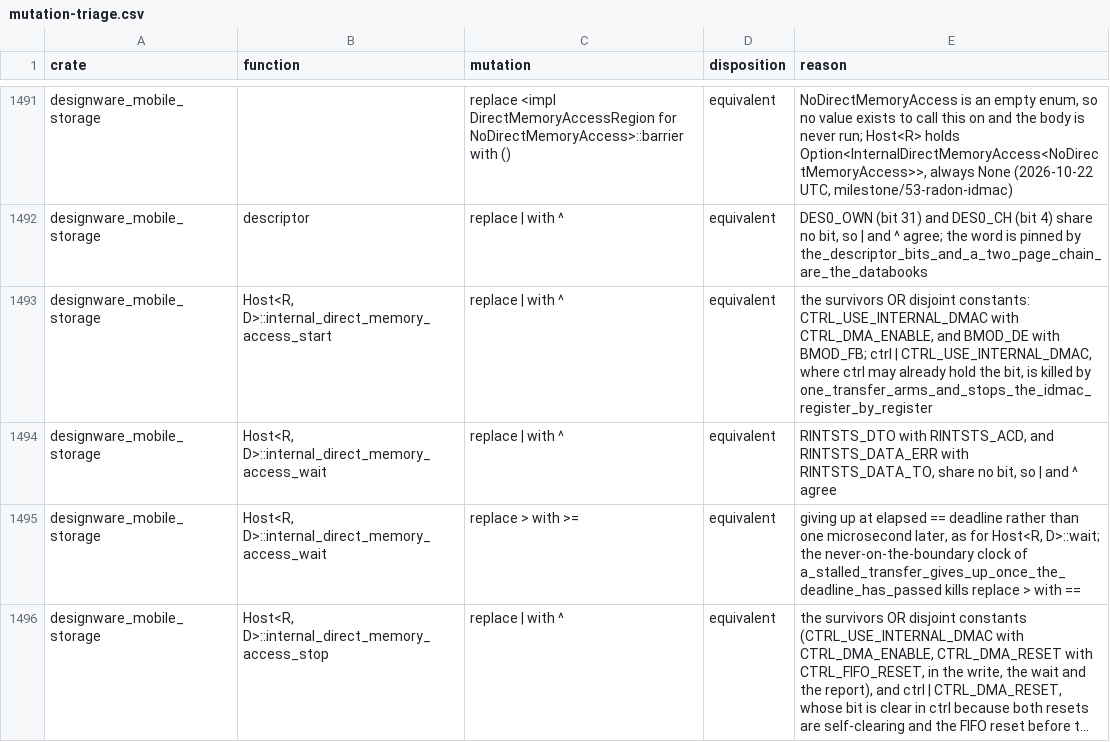
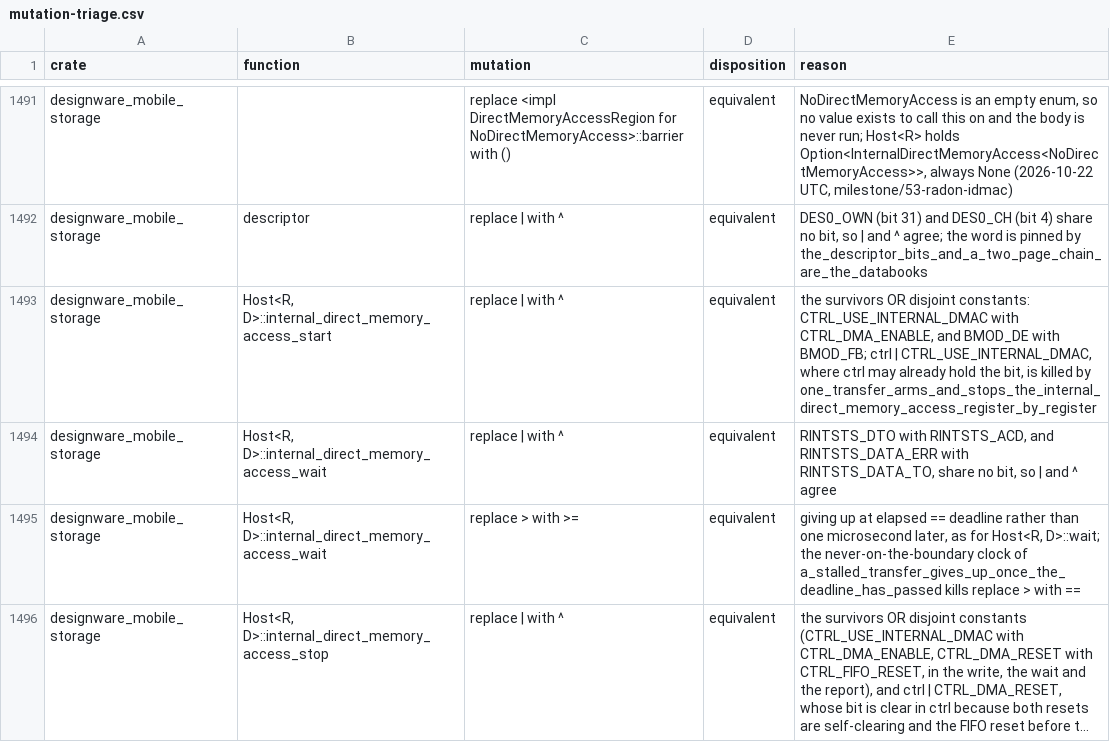
Before and after one commit to nifeos/nife, a CSV file: notes/project-metrics/mutation-triage.csv, drawn as a sheet; only a part is shown, gaps mark what is left out; long unchanged cells end in …; the diff covers the shown part only.

```diff
--- a/notes/project-metrics/mutation-triage.csv
+++ b/notes/project-metrics/mutation-triage.csv
@@ -1492,3 +1492,3 @@ designware_mobile_storage,,replace <impl DirectMemoryAccessRegion for NoDirectMe
 designware_mobile_storage,descriptor,replace | with ^,equivalent,"DES0_OWN (bit 31) and DES0_CH (bit 4) share no bit, so | and ^ agree; the word is pinned by the_descriptor_bits_and_a_two_page_chain_are_the_databooks"
-designware_mobile_storage,"Host<R, D>::internal_direct_memory_access_start",replace | with ^,equivalent,"the survivors OR disjoint constants: CTRL_USE_INTERNAL_DMAC with CTRL_DMA_ENABLE, and BMOD_DE with BMOD_FB; ctrl | CTRL_USE_INTERNAL_DMAC, where ctrl may already hold the bit, is killed by one_transfer_arms_and_stops_the_idmac_register_by_register"
+designware_mobile_storage,"Host<R, D>::internal_direct_memory_access_start",replace | with ^,equivalent,"the survivors OR disjoint constants: CTRL_USE_INTERNAL_DMAC with CTRL_DMA_ENABLE, and BMOD_DE with BMOD_FB; ctrl | CTRL_USE_INTERNAL_DMAC, where ctrl may already hold the bit, is killed by one_transfer_arms_and_stops_the_internal_direct_memory_access_register_by_register"
 designware_mobile_storage,"Host<R, D>::internal_direct_memory_access_wait",replace | with ^,equivalent,"RINTSTS_DTO with RINTSTS_ACD, and RINTSTS_DATA_ERR with RINTSTS_DATA_TO, share no bit, so | and ^ agree"
```
Also changed, not shown: 23 edited cells elsewhere in this file, 10 other files.
